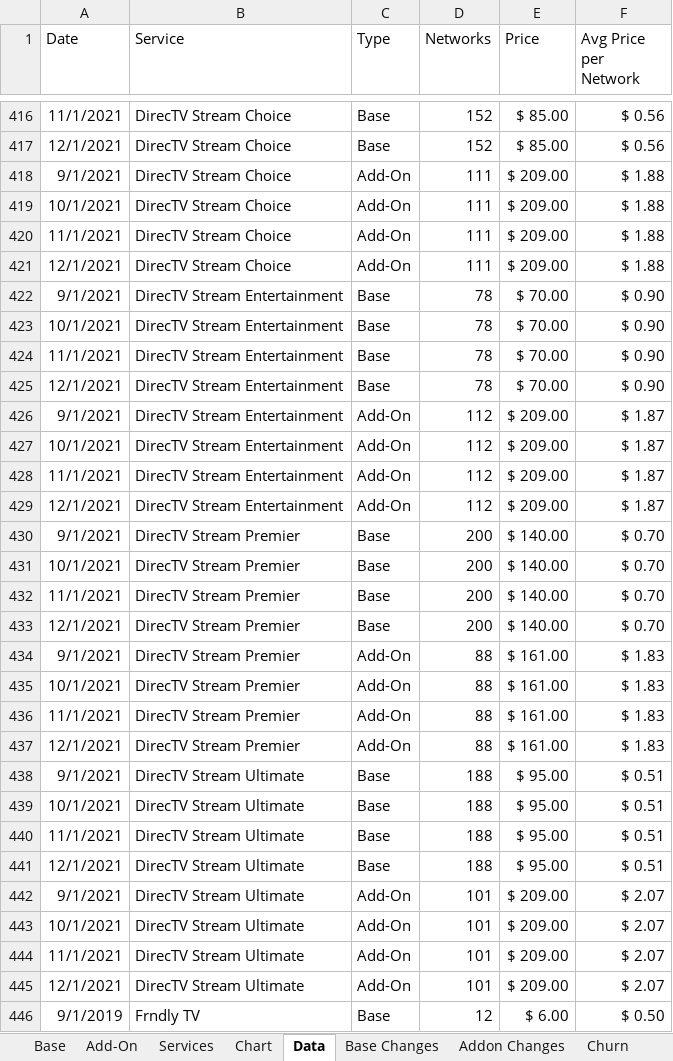
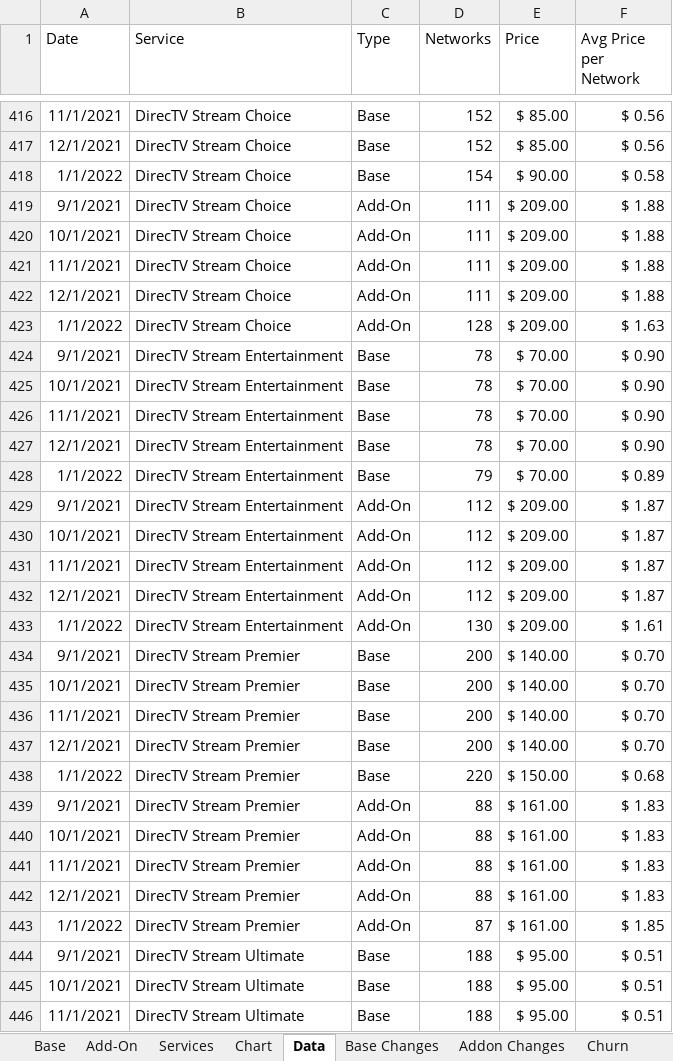
Before and after one commit to wjhladik/wjhladik.github.io, an Excel workbook: CCW_Trend.xlsx, sheet Data, drawn as a sheet; only a part is shown, gaps mark what is left out; the shorter side is filled out with more unchanged rows; values as stored, in another font and other column widths than the file's, no borders; table styles not drawn; the diff covers the shown part only; the diff names each change by its address in the sheet, - before the commit and + after, or states it on an @@ line.

```diff
--- a/CCW_Trend.xlsx (sheet Data)
+++ b/CCW_Trend.xlsx (sheet Data)
+row 418: 1/1/2022 | DirecTV Stream Choice | Base | 154 | $ 90.00 | $ 0.58
+row 423: 1/1/2022 | DirecTV Stream Choice | Add-On | 128 | $ 209.00 | $ 1.63
+row 428: 1/1/2022 | DirecTV Stream Entertainment | Base | 79 | $ 70.00 | $ 0.89
+row 433: 1/1/2022 | DirecTV Stream Entertainment | Add-On | 130 | $ 209.00 | $ 1.61
+row 438: 1/1/2022 | DirecTV Stream Premier | Base | 220 | $ 150.00 | $ 0.68
+row 443: 1/1/2022 | DirecTV Stream Premier | Add-On | 87 | $ 161.00 | $ 1.85
```
Also changed, not shown: 25 added rows elsewhere in this sheet, sheet Change Log, sheet Base, sheet Add-On, sheet Churn, sheet Base Changes, sheet Addon Changes, 1 more sheet, formulas that keep their value, charts or pictures.
